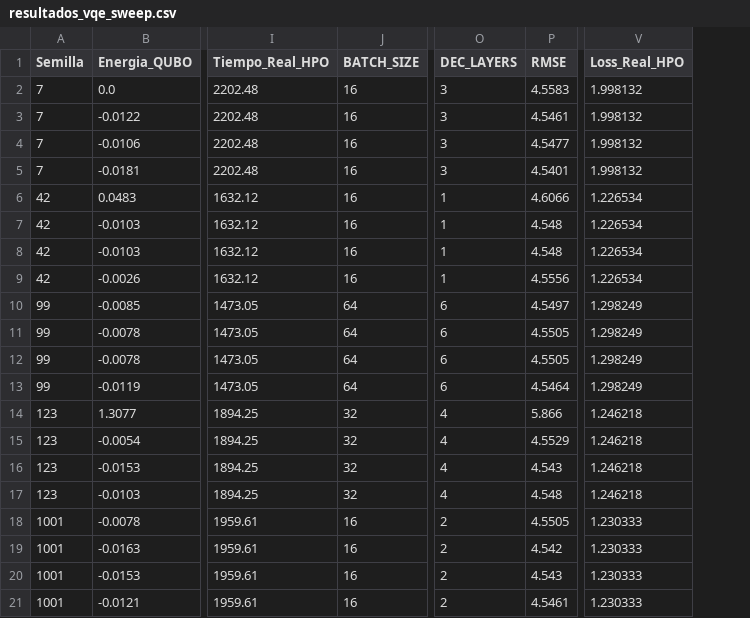
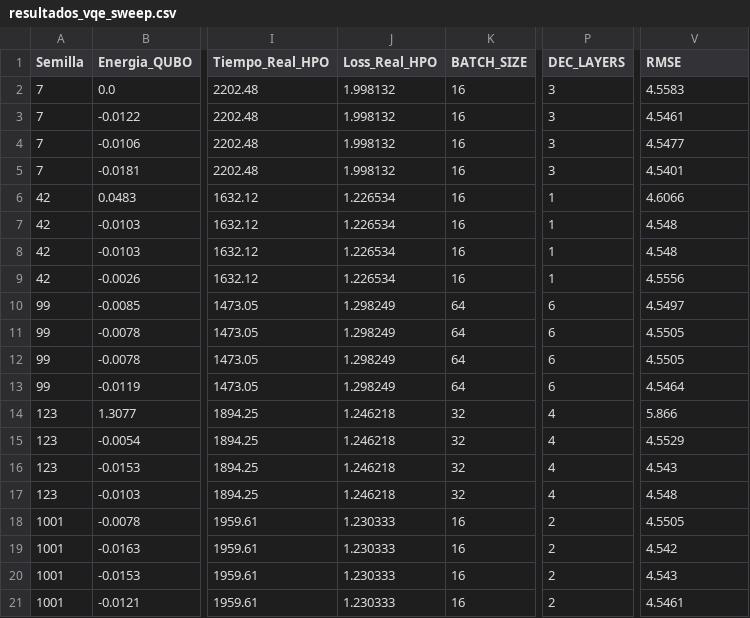
Before and after one commit to fedellor/TFG_QITE_HPO_Reproducibility, a CSV file: resultados/resultados_vqe_sweep.csv, drawn as a sheet; only a part is shown, gaps mark what is left out; removed rows and columns are numbered as before the commit, all else as after; the diff names each change by its address in the sheet, - before the commit and + after, or states it on an @@ line.

```diff
--- a/resultados/resultados_vqe_sweep.csv
+++ b/resultados/resultados_vqe_sweep.csv
+column J (Loss_Real_HPO), rows 2-21: 1.998132 | 1.998132 | 1.998132 | 1.998132 | 1.226534 | 1.226534 | 1.226534 | 1.226534 | 1.298249 | 1.298249 | 1.298249 | 1.298249 | 1.246218 | 1.246218 | 1.246218 | 1.246218 | 1.230333 | 1.230333 | 1.230333 | 1.230333
-column P (RMSE), rows 2-21: 4.5583 | 4.5461 | 4.5477 | 4.5401 | 4.6066 | 4.548 | 4.548 | 4.5556 | 4.5497 | 4.5505 | 4.5505 | 4.5464 | 5.866 | 4.5529 | 4.543 | 4.548 | 4.5505 | 4.542 | 4.543 | 4.5461
-V1: Loss_Real_HPO
+V1: RMSE
-V2 (RMSE): 1.998132
+V2 (RMSE): 4.5583
-V3 (RMSE): 1.998132
+V3 (RMSE): 4.5461
-V4 (RMSE): 1.998132
+V4 (RMSE): 4.5477
-V5 (RMSE): 1.998132
+V5 (RMSE): 4.5401
-V6 (RMSE): 1.226534
+V6 (RMSE): 4.6066
-V7:V8 (RMSE): 1.226534
+V7:V8 (RMSE): 4.548
-V9 (RMSE): 1.226534
+V9 (RMSE): 4.5556
-V10 (RMSE): 1.298249
+V10 (RMSE): 4.5497
-V11:V12 (RMSE): 1.298249
+V11:V12 (RMSE): 4.5505
-V13 (RMSE): 1.298249
+V13 (RMSE): 4.5464
-V14 (RMSE): 1.246218
+V14 (RMSE): 5.866
-V15 (RMSE): 1.246218
+V15 (RMSE): 4.5529
-V16 (RMSE): 1.246218
+V16 (RMSE): 4.543
-V17 (RMSE): 1.246218
+V17 (RMSE): 4.548
-V18 (RMSE): 1.230333
+V18 (RMSE): 4.5505
-V19 (RMSE): 1.230333
+V19 (RMSE): 4.542
-V20 (RMSE): 1.230333
+V20 (RMSE): 4.543
-V21 (RMSE): 1.230333
+V21 (RMSE): 4.5461
```
Also changed, not shown: resultados/resultados_bayes_opt.csv, resultados/resultados_qite_qmio.csv, 13 other files.
